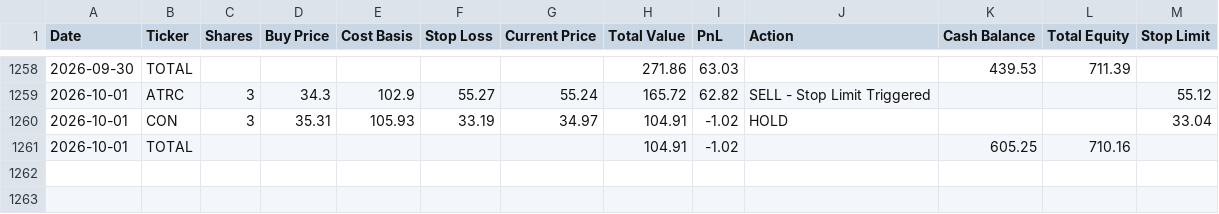
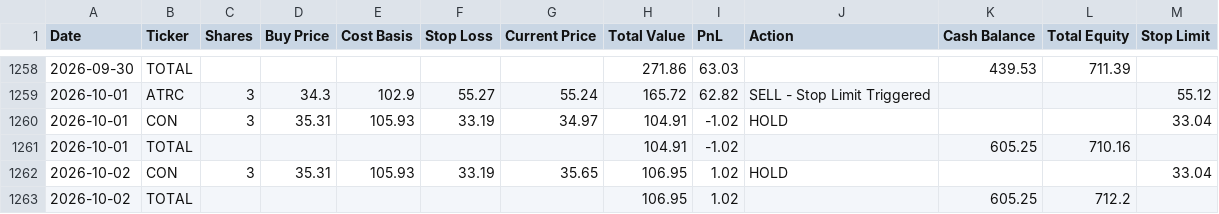
Before and after one commit to ibrovail/learnpython, a CSV file: Micro-Cap-Experiment-Updated/Start Your Own/chatgpt_portfolio_update.csv, drawn as a sheet; only a part is shown, gaps mark what is left out; the diff names each change by its address in the sheet, - before the commit and + after, or states it on an @@ line.

```diff
--- a/Micro-Cap-Experiment-Updated/Start Your Own/chatgpt_portfolio_update.csv
+++ b/Micro-Cap-Experiment-Updated/Start Your Own/chatgpt_portfolio_update.csv
+row 1262: 2026-10-02 | CON | 3 | 35.31 | 105.93 | 33.19 | 35.65 | 106.95 | 1.02 | HOLD |  |  | 33.04
+row 1263: 2026-10-02 | TOTAL |  |  |  |  |  | 106.95 | 1.02 |  | 605.25 | 712.2
```
Also changed, not shown: Micro-Cap-Experiment-Updated/Start Your Own/regime_history.csv, Micro-Cap-Experiment-Updated/Start Your Own/research_log.csv, 8 other files.
